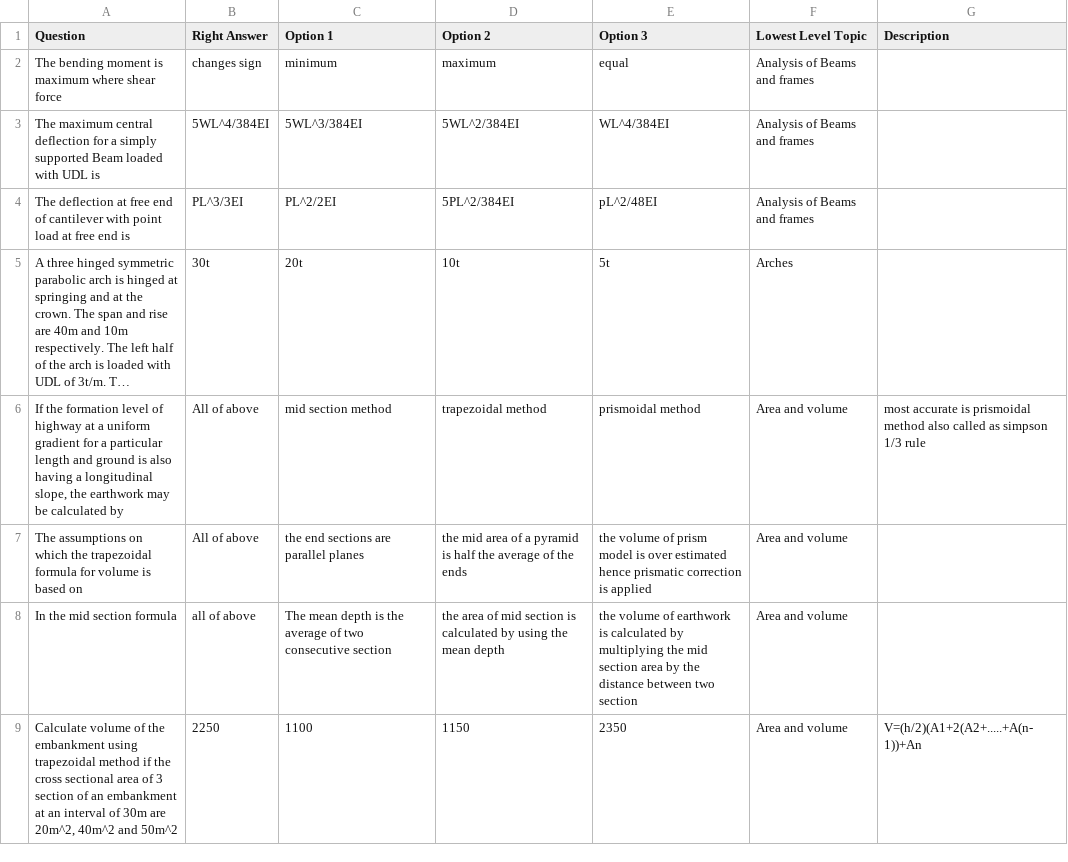
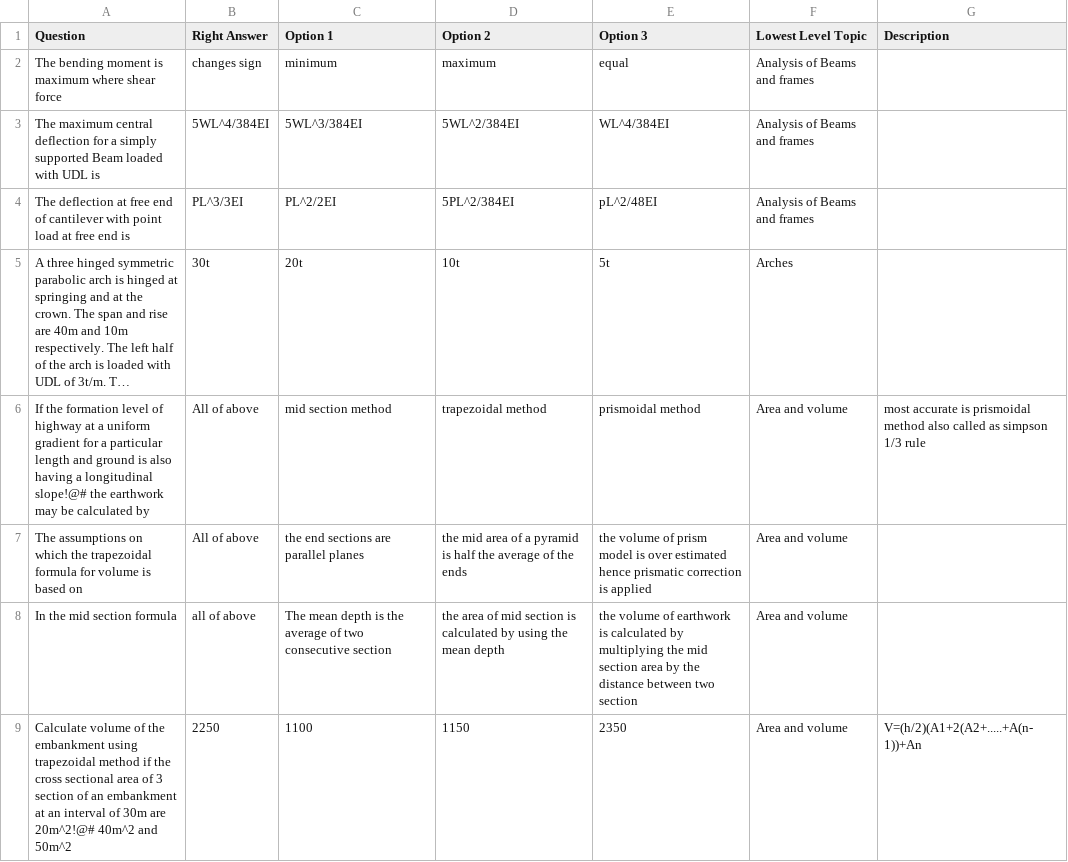
Before and after one commit to gokarna14/mcq, a CSV file: src/resources/csv/Questions.csv, drawn as a sheet; only a part is shown; long unchanged cells end in …; the diff covers the shown part only; the diff names each change by its address in the sheet, - before the commit and + after, or states it on an @@ line.

```diff
--- a/src/resources/csv/Questions.csv
+++ b/src/resources/csv/Questions.csv
-A6 (Question): …a longitudinal slope, the earthwork…
+A6 (Question): …a longitudinal slope!@# the earthwork…
-A9 (Question): …30m are 20m^2, 40m^2 and…
+A9 (Question): …30m are 20m^2!@# 40m^2 and…
```
Also changed, not shown: 5 added rows and 136 edited cells elsewhere in this file, src/resources/csv/Topic.csv, 17 other files.
